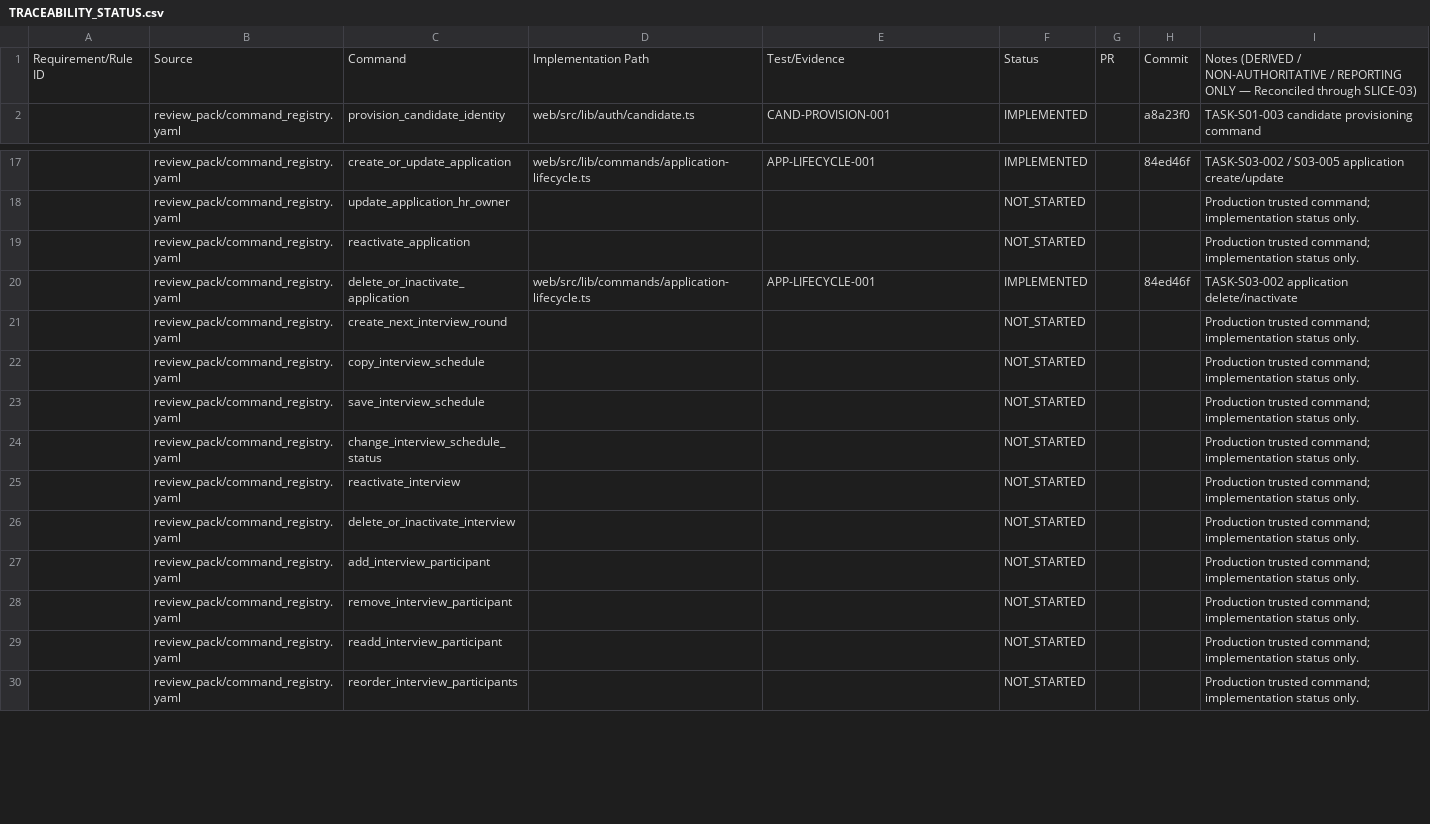
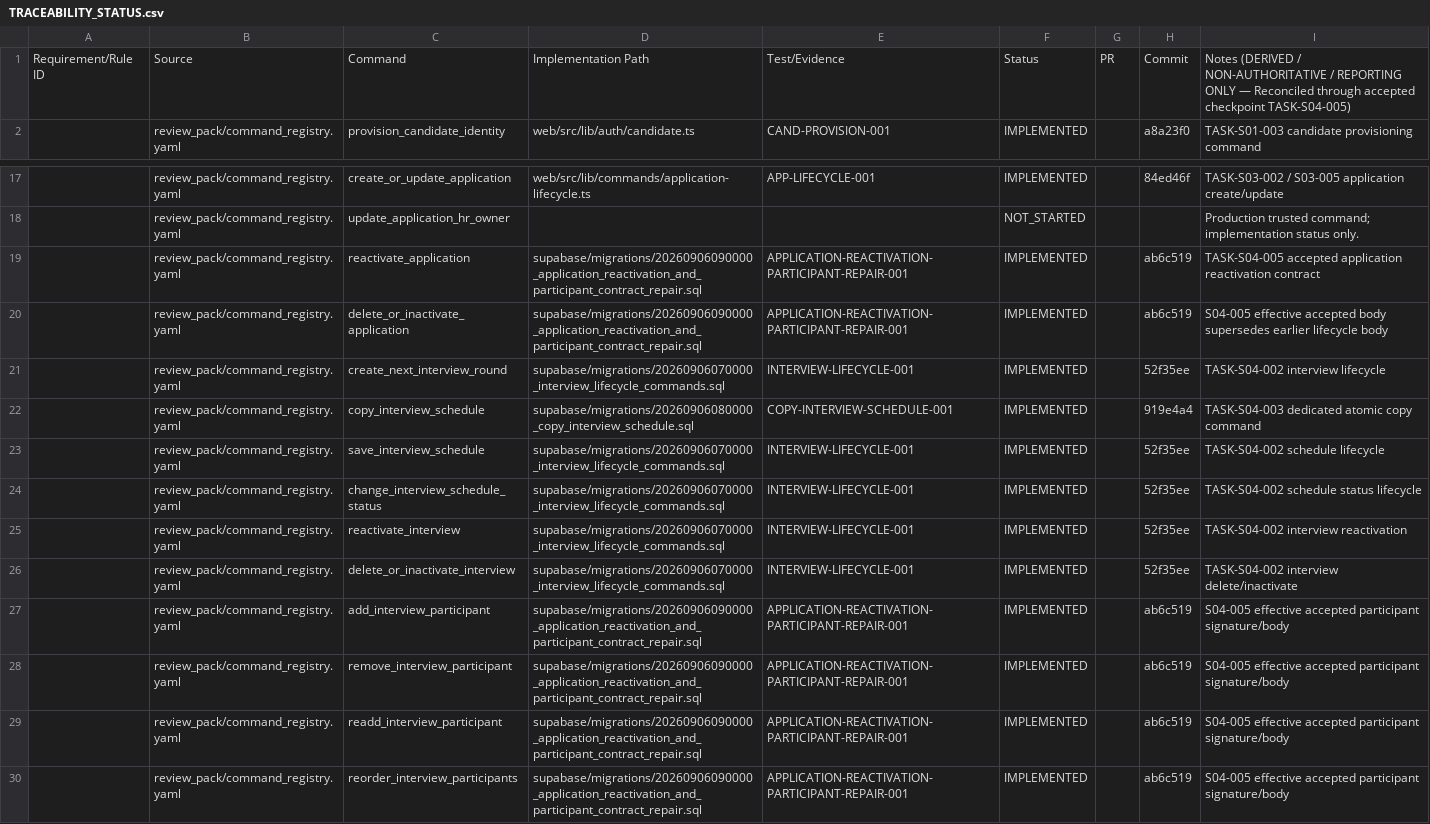
Before and after one commit to oanhpham-kobe/eiu-recruitment, a CSV file: project_control/TRACEABILITY_STATUS.csv, drawn as a sheet; only a part is shown, gaps mark what is left out; the diff covers the shown part only.

Commit message:
docs: reconcile traceability through S04-005

```diff
--- a/project_control/TRACEABILITY_STATUS.csv
+++ b/project_control/TRACEABILITY_STATUS.csv
@@ -1,2 +1,2 @@
-Requirement/Rule ID,Source,Command,Implementation Path,Test/Evidence,Status,PR,Commit,Notes (DERIVED / NON-AUTHORITATIVE / REPORTING ONLY — Reconciled through SLICE-03)
+Requirement/Rule ID,Source,Command,Implementation Path,Test/Evidence,Status,PR,Commit,Notes (DERIVED / NON-AUTHORITATIVE / REPORTING ONLY — Reconciled through accepted checkpoint TASK-S04-005)
 ,review_pack/command_registry.yaml,provision_candidate_identity,web/src/lib/auth/candidate.ts,CAND-PROVISION-001,IMPLEMENTED,,a8a23f0,TASK-S01-003 candidate provisioning command
@@ -18,13 +18,13 @@ Requirement/Rule ID,Source,Command,Implementation Path,Test/Evidence,Status,PR,C
 ,review_pack/command_registry.yaml,update_application_hr_owner,,,NOT_STARTED,,,Production trusted command; implementation status only.
-,review_pack/command_registry.yaml,reactivate_application,,,NOT_STARTED,,,Production trusted command; implementation status only.
-,review_pack/command_registry.yaml,delete_or_inactivate_application,web/src/lib/commands/application-lifecycle.ts,APP-LIFECYCLE-001,IMPLEMENTED,,84ed46f,TASK-S03-002 application delete/inactivate
-,review_pack/command_registry.yaml,create_next_interview_round,,,NOT_STARTED,,,Production trusted command; implementation status only.
-,review_pack/command_registry.yaml,copy_interview_schedule,,,NOT_STARTED,,,Production trusted command; implementation status only.
-,review_pack/command_registry.yaml,save_interview_schedule,,,NOT_STARTED,,,Production trusted command; implementation status only.
-,review_pack/command_registry.yaml,change_interview_schedule_status,,,NOT_STARTED,,,Production trusted command; implementation status only.
-,review_pack/command_registry.yaml,reactivate_interview,,,NOT_STARTED,,,Production trusted command; implementation status only.
-,review_pack/command_registry.yaml,delete_or_inactivate_interview,,,NOT_STARTED,,,Production trusted command; implementation status only.
-,review_pack/command_registry.yaml,add_interview_participant,,,NOT_STARTED,,,Production trusted command; implementation status only.
-,review_pack/command_registry.yaml,remove_interview_participant,,,NOT_STARTED,,,Production trusted command; implementation status only.
-,review_pack/command_registry.yaml,readd_interview_participant,,,NOT_STARTED,,,Production trusted command; implementation status only.
-,review_pack/command_registry.yaml,reorder_interview_participants,,,NOT_STARTED,,,Production trusted command; implementation status only.
+,review_pack/command_registry.yaml,reactivate_application,supabase/migrations/20260906090000_application_reactivation_and_participant_contract_repair.sql,APPLICATION-REACTIVATION-PARTICIPANT-REPAIR-001,IMPLEMENTED,,ab6c519,TASK-S04-005 accepted application reactivation contract
+,review_pack/command_registry.yaml,delete_or_inactivate_application,supabase/migrations/20260906090000_application_reactivation_and_participant_contract_repair.sql,APPLICATION-REACTIVATION-PARTICIPANT-REPAIR-001,IMPLEMENTED,,ab6c519,S04-005 effective accepted body supersedes earlier lifecycle body
+,review_pack/command_registry.yaml,create_next_interview_round,supabase/migrations/20260906070000_interview_lifecycle_commands.sql,INTERVIEW-LIFECYCLE-001,IMPLEMENTED,,52f35ee,TASK-S04-002 interview lifecycle
+,review_pack/command_registry.yaml,copy_interview_schedule,supabase/migrations/20260906080000_copy_interview_schedule.sql,COPY-INTERVIEW-SCHEDULE-001,IMPLEMENTED,,919e4a4,TASK-S04-003 dedicated atomic copy command
+,review_pack/command_registry.yaml,save_interview_schedule,supabase/migrations/20260906070000_interview_lifecycle_commands.sql,INTERVIEW-LIFECYCLE-001,IMPLEMENTED,,52f35ee,TASK-S04-002 schedule lifecycle
+,review_pack/command_registry.yaml,change_interview_schedule_status,supabase/migrations/20260906070000_interview_lifecycle_commands.sql,INTERVIEW-LIFECYCLE-001,IMPLEMENTED,,52f35ee,TASK-S04-002 schedule status lifecycle
+,review_pack/command_registry.yaml,reactivate_interview,supabase/migrations/20260906070000_interview_lifecycle_commands.sql,INTERVIEW-LIFECYCLE-001,IMPLEMENTED,,52f35ee,TASK-S04-002 interview reactivation
+,review_pack/command_registry.yaml,delete_or_inactivate_interview,supabase/migrations/20260906070000_interview_lifecycle_commands.sql,INTERVIEW-LIFECYCLE-001,IMPLEMENTED,,52f35ee,TASK-S04-002 interview delete/inactivate
+,review_pack/command_registry.yaml,add_interview_participant,supabase/migrations/20260906090000_application_reactivation_and_participant_contract_repair.sql,APPLICATION-REACTIVATION-PARTICIPANT-REPAIR-001,IMPLEMENTED,,ab6c519,S04-005 effective accepted participant signature/body
+,review_pack/command_registry.yaml,remove_interview_participant,supabase/migrations/20260906090000_application_reactivation_and_participant_contract_repair.sql,APPLICATION-REACTIVATION-PARTICIPANT-REPAIR-001,IMPLEMENTED,,ab6c519,S04-005 effective accepted participant signature/body
+,review_pack/command_registry.yaml,readd_interview_participant,supabase/migrations/20260906090000_application_reactivation_and_participant_contract_repair.sql,APPLICATION-REACTIVATION-PARTICIPANT-REPAIR-001,IMPLEMENTED,,ab6c519,S04-005 effective accepted participant signature/body
+,review_pack/command_registry.yaml,reorder_interview_participants,supabase/migrations/20260906090000_application_reactivation_and_participant_contract_repair.sql,APPLICATION-REACTIVATION-PARTICIPANT-REPAIR-001,IMPLEMENTED,,ab6c519,S04-005 effective accepted participant signature/body
```
Also changed, not shown: 43 edited cells elsewhere in this file.
